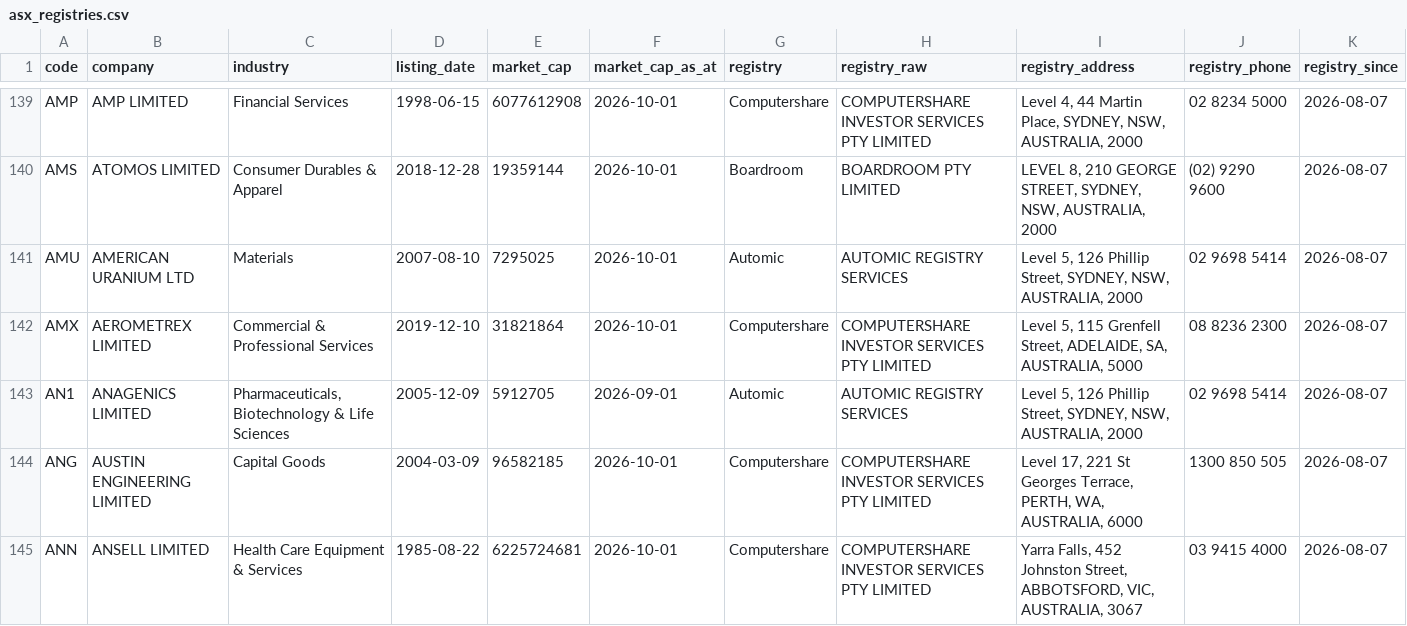
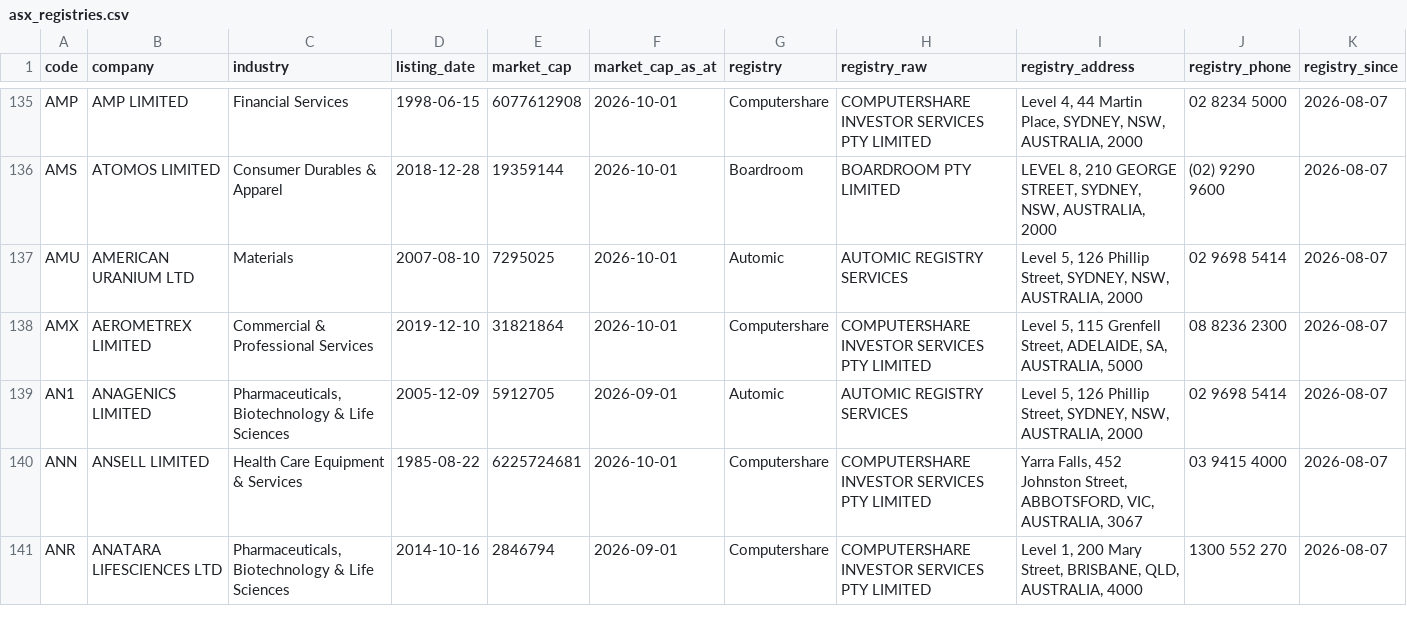
Before and after one commit to nwbort/registry-tracker, a CSV file: data/asx_registries.csv, drawn as a sheet; only a part is shown, gaps mark what is left out; the shorter side is filled out with more unchanged rows; the diff covers the shown part only.

```diff
--- a/data/asx_registries.csv
+++ b/data/asx_registries.csv
@@ -143,3 +139,2 @@ AMX,AEROMETREX LIMITED,Commercial & Professional Services,2019-12-10,31821864,20
 AN1,ANAGENICS LIMITED,"Pharmaceuticals, Biotechnology & Life Sciences",2005-12-09,5912705,2026-09-01,Automic,AUTOMIC REGISTRY SERVICES,"Level 5, 126 Phillip Street, SYDNEY, NSW, AUSTRALIA, 2000",02 9698 5414,2026-08-07
-ANG,AUSTIN ENGINEERING LIMITED,Capital Goods,2004-03-09,96582185,2026-10-01,Computershare,COMPUTERSHARE INVESTOR SERVICES PTY LIMITED,"Level 17, 221 St Georges Terrace, PERTH, WA, AUSTRALIA, 6000",1300 850 505,2026-08-07
 ANN,ANSELL LIMITED,Health Care Equipment & Services,1985-08-22,6225724681,2026-10-01,Computershare,COMPUTERSHARE INVESTOR SERVICES PTY LIMITED,"Yarra Falls, 452 Johnston Street, ABBOTSFORD, VIC, AUSTRALIA, 3067",03 9415 4000,2026-08-07
```
Also changed, not shown: 12 added rows and 9 removed rows elsewhere in this file.
